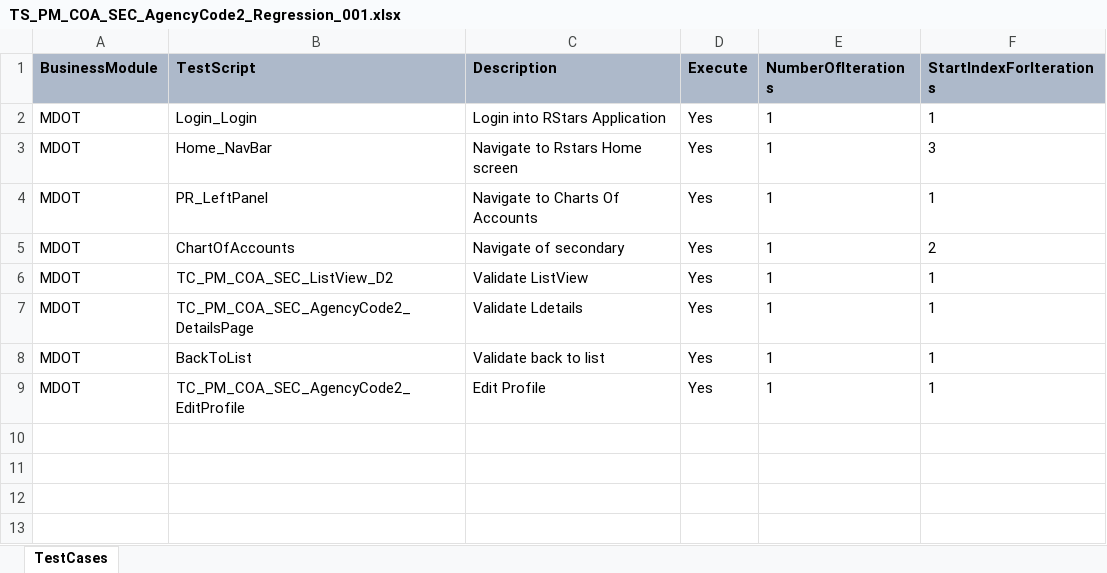
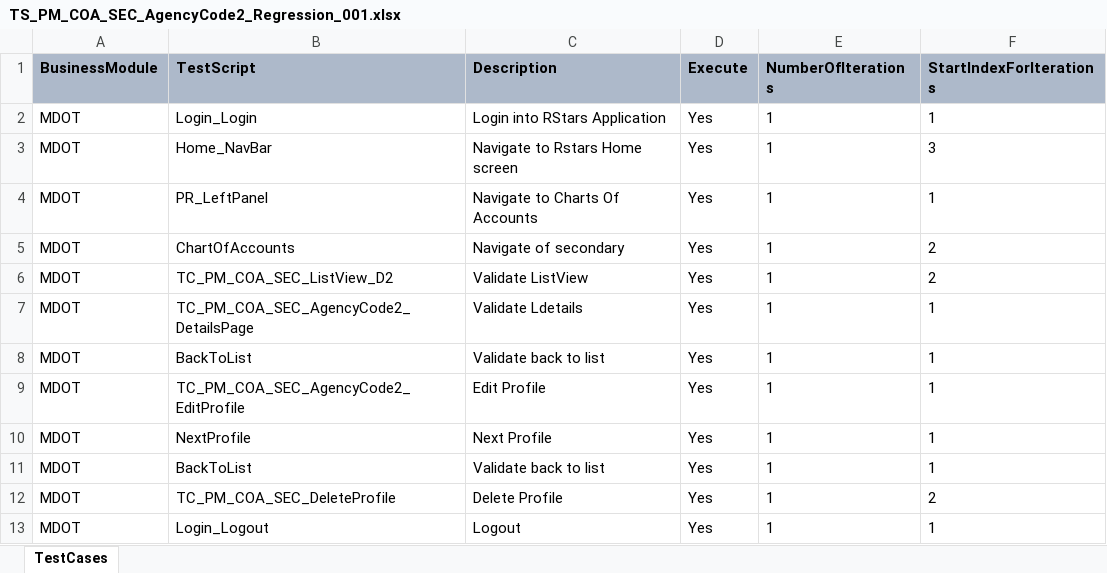
Before and after one commit to Aadarsh-03/rstars, an Excel workbook: src/main/java/TestSuite/MDOT/Scenarios/MDOT/TS_PM_COA_SEC_AgencyCode2_Regression_001.xlsx, sheet TestCases, drawn as a sheet; values as stored, in another font and other column widths than the file's, no borders; the diff names each change by its address in the sheet, - before the commit and + after, or states it on an @@ line.

```diff
--- a/src/main/java/TestSuite/MDOT/Scenarios/MDOT/TS_PM_COA_SEC_AgencyCode2_Regression_001.xlsx (sheet TestCases)
+++ b/src/main/java/TestSuite/MDOT/Scenarios/MDOT/TS_PM_COA_SEC_AgencyCode2_Regression_001.xlsx (sheet TestCases)
-F6 (StartIndexForIterations): 1
+F6 (StartIndexForIterations): 2
+row 10: MDOT | NextProfile | Next Profile | Yes | 1 | 1
+row 11: MDOT | BackToList | Validate back to list | Yes | 1 | 1
+row 12: MDOT | TC_PM_COA_SEC_DeleteProfile | Delete Profile | Yes | 1 | 2
+row 13: MDOT | Login_Logout | Logout | Yes | 1 | 1
```
Also changed, not shown: src/main/java/TestSuite/MDOT/Scenarios/MDOT/TS_PM_COA_SEC_AgencyCode1_Regression_001.xlsx, src/main/java/TestSuite/MDOT/Scenarios/MDOT/TS_PM_COA_SEC_AgencyCode3_Regression_001.xlsx, 43 other files.
